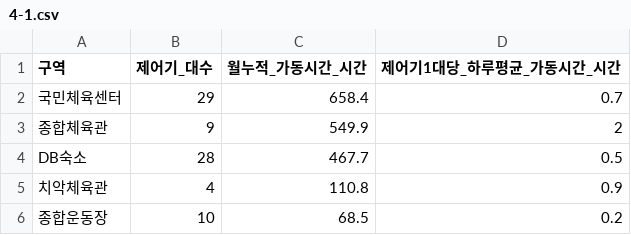
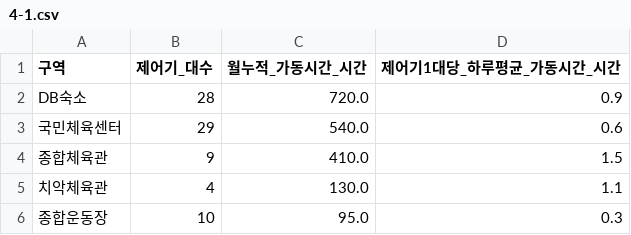
Before and after one commit to RTdataLab/airdeep-wonju-report, a CSV file: data/4-1.csv, drawn as a sheet.

```diff
--- a/data/4-1.csv
+++ b/data/4-1.csv
@@ -1,6 +1,6 @@
 구역,제어기_대수,월누적_가동시간_시간,제어기1대당_하루평균_가동시간_시간
-국민체육센터,29,658.4,0.7
-종합체육관,9,549.9,2
-DB숙소,28,467.7,0.5
-치악체육관,4,110.8,0.9
-종합운동장,10,68.5,0.2
+DB숙소,28,720.0,0.9
+국민체육센터,29,540.0,0.6
+종합체육관,9,410.0,1.5
+치악체육관,4,130.0,1.1
+종합운동장,10,95.0,0.3
```
Also changed, not shown: 10 other files.
